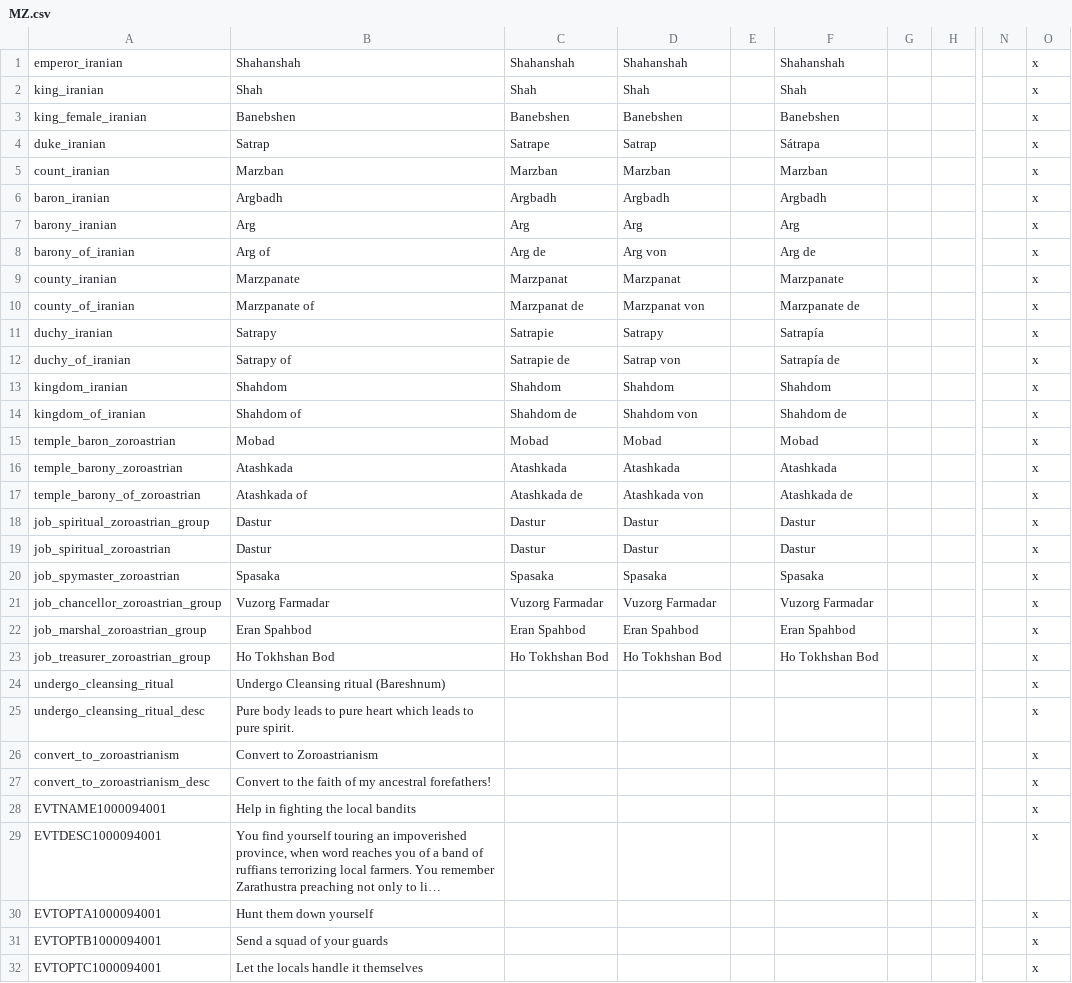
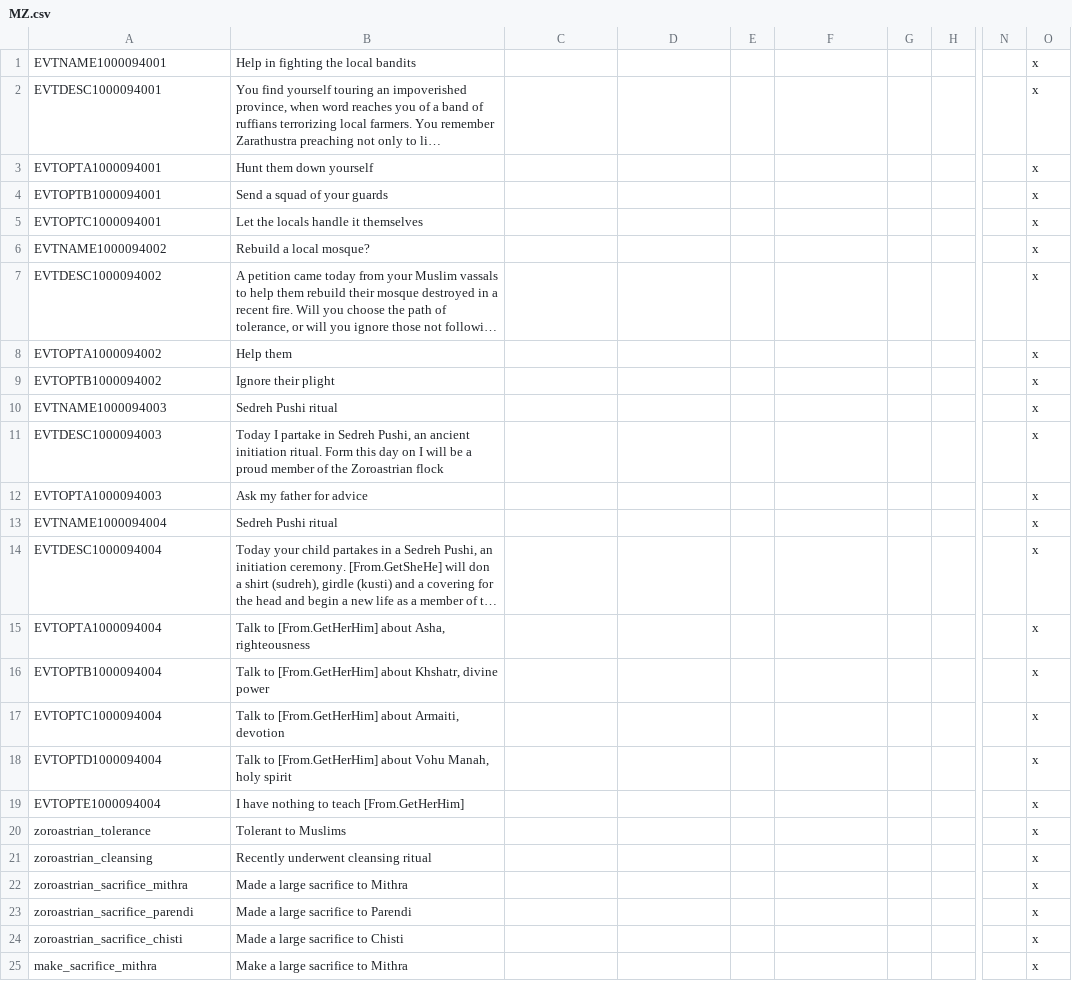
Before and after one commit to Karegohan-And-Kamehameha/History-Plus-Realism, a CSV file: HPR/localisation/MZ.csv, drawn as a sheet; only a part is shown, gaps mark what is left out; the shorter side is filled out with more unchanged rows; long unchanged cells end in …; rows hold the shown columns only; the diff names each change by its address in the sheet, - before the commit and + after, or states it on an @@ line.

```diff
--- a/HPR/localisation/MZ.csv
+++ b/HPR/localisation/MZ.csv
-row 1: emperor_iranian | Shahanshah | Shahanshah | Shahanshah |  | Shahanshah |  |  |  | x
-row 2: king_iranian | Shah | Shah | Shah |  | Shah |  |  |  | x
-row 3: king_female_iranian | Banebshen | Banebshen | Banebshen |  | Banebshen |  |  |  | x
-row 4: duke_iranian | Satrap | Satrape | Satrap |  | Sátrapa |  |  |  | x
-row 5: count_iranian | Marzban | Marzban | Marzban |  | Marzban |  |  |  | x
-row 6: baron_iranian | Argbadh | Argbadh | Argbadh |  | Argbadh |  |  |  | x
-row 7: barony_iranian | Arg | Arg | Arg |  | Arg |  |  |  | x
-row 8: barony_of_iranian | Arg of | Arg de | Arg von |  | Arg de |  |  |  | x
-row 9: county_iranian | Marzpanate | Marzpanat | Marzpanat |  | Marzpanate |  |  |  | x
-row 10: county_of_iranian | Marzpanate of | Marzpanat de | Marzpanat von |  | Marzpanate de |  |  |  | x
-row 11: duchy_iranian | Satrapy | Satrapie | Satrapy |  | Satrapía |  |  |  | x
-row 12: duchy_of_iranian | Satrapy of | Satrapie de | Satrap von |  | Satrapía de |  |  |  | x
-row 13: kingdom_iranian | Shahdom | Shahdom | Shahdom |  | Shahdom |  |  |  | x
-row 14: kingdom_of_iranian | Shahdom of | Shahdom de | Shahdom von |  | Shahdom de |  |  |  | x
-row 15: temple_baron_zoroastrian | Mobad | Mobad | Mobad |  | Mobad |  |  |  | x
-row 16: temple_barony_zoroastrian | Atashkada | Atashkada | Atashkada |  | Atashkada |  |  |  | x
-row 17: temple_barony_of_zoroastrian | Atashkada of | Atashkada de | Atashkada von |  | Atashkada de |  |  |  | x
-row 18: job_spiritual_zoroastrian_group | Dastur | Dastur | Dastur |  | Dastur |  |  |  | x
-row 19: job_spiritual_zoroastrian | Dastur | Dastur | Dastur |  | Dastur |  |  |  | x
-row 20: job_spymaster_zoroastrian | Spasaka | Spasaka | Spasaka |  | Spasaka |  |  |  | x
-row 21: job_chancellor_zoroastrian_group | Vuzorg Farmadar | Vuzorg Farmadar | Vuzorg Farmadar |  | Vuzorg Farmadar |  |  |  | x
-row 22: job_marshal_zoroastrian_group | Eran Spahbod | Eran Spahbod | Eran Spahbod |  | Eran Spahbod |  |  |  | x
-row 23: job_treasurer_zoroastrian_group | Ho Tokhshan Bod | Ho Tokhshan Bod | Ho Tokhshan Bod |  | Ho Tokhshan Bod |  |  |  | x
-row 24: undergo_cleansing_ritual | Undergo Cleansing ritual (Bareshnum) |  |  |  |  |  |  |  | x
-row 25: undergo_cleansing_ritual_desc | Pure body leads to pure heart which leads to pure spirit. |  |  |  |  |  |  |  | x
-row 26: convert_to_zoroastrianism | Convert to Zoroastrianism |  |  |  |  |  |  |  | x
-row 27: convert_to_zoroastrianism_desc | Convert to the faith of my ancestral forefathers! |  |  |  |  |  |  |  | x
```
Also changed, not shown: HPR/localisation/0_text.csv, HPR/localisation/VIET_Decisions.csv, 21 other files.
